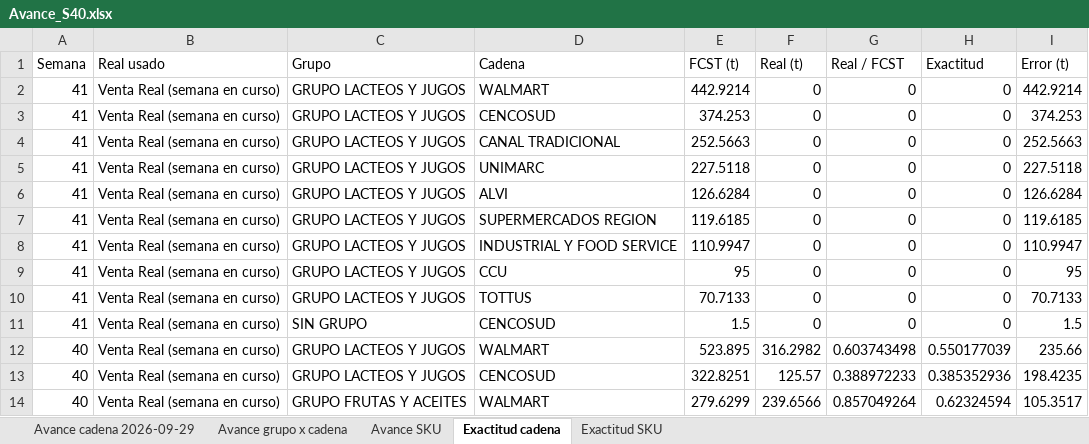
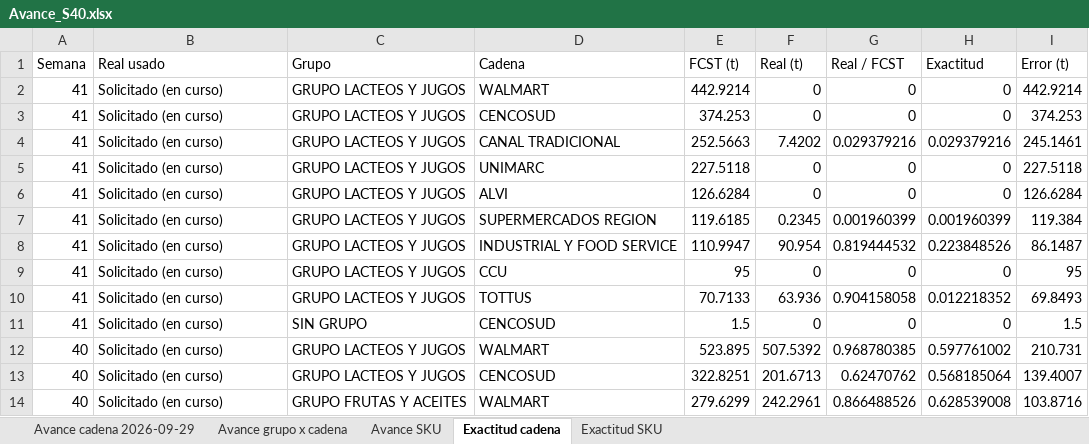
Before and after one commit to baezavejargonzalo-tech/Exact-Fcst-x-CD, an Excel workbook: reportes/Avance_S40.xlsx, sheet Exactitud cadena, drawn as a sheet; only a part is shown; values as stored, in another font and other column widths than the file's, no borders; the diff covers the shown part only; the diff names each change by its address in the sheet, - before the commit and + after, or states it on an @@ line.

```diff
--- a/reportes/Avance_S40.xlsx (sheet Exactitud cadena)
+++ b/reportes/Avance_S40.xlsx (sheet Exactitud cadena)
-B2:B14 (Real usado): Venta Real (semana en curso)
+B2:B14 (Real usado): Solicitado (en curso)
-F4 (Real (t)): 0
+F4 (Real (t)): 7.4202
-G4 (Real / FCST): 0
+G4 (Real / FCST): 0.029379216
-H4 (Exactitud): 0
+H4 (Exactitud): 0.029379216
-I4 (Error (t)): 252.5663
+I4 (Error (t)): 245.1461
-F7 (Real (t)): 0
+F7 (Real (t)): 0.2345
-G7 (Real / FCST): 0
+G7 (Real / FCST): 0.001960399
-H7 (Exactitud): 0
+H7 (Exactitud): 0.001960399
-I7 (Error (t)): 119.6185
+I7 (Error (t)): 119.384
-F8 (Real (t)): 0
+F8 (Real (t)): 90.954
-G8 (Real / FCST): 0
+G8 (Real / FCST): 0.819444532
-H8 (Exactitud): 0
+H8 (Exactitud): 0.223848526
-I8 (Error (t)): 110.9947
+I8 (Error (t)): 86.1487
-F10 (Real (t)): 0
+F10 (Real (t)): 63.936
-G10 (Real / FCST): 0
+G10 (Real / FCST): 0.904158058
-H10 (Exactitud): 0
+H10 (Exactitud): 0.012218352
-I10 (Error (t)): 70.7133
+I10 (Error (t)): 69.8493
-F12 (Real (t)): 316.2982
+F12 (Real (t)): 507.5392
-G12 (Real / FCST): 0.603743498
+G12 (Real / FCST): 0.968780385
-H12 (Exactitud): 0.550177039
+H12 (Exactitud): 0.597761002
-I12 (Error (t)): 235.66
+I12 (Error (t)): 210.731
-F13 (Real (t)): 125.57
+F13 (Real (t)): 201.6713
-G13 (Real / FCST): 0.388972233
+G13 (Real / FCST): 0.62470762
-H13 (Exactitud): 0.385352936
+H13 (Exactitud): 0.568185064
-I13 (Error (t)): 198.4235
+I13 (Error (t)): 139.4007
-F14 (Real (t)): 239.6566
+F14 (Real (t)): 242.2961
-G14 (Real / FCST): 0.857049264
+G14 (Real / FCST): 0.866488526
-H14 (Exactitud): 0.62324594
+H14 (Exactitud): 0.628539008
-I14 (Error (t)): 105.3517
+I14 (Error (t)): 103.8716
```
Also changed, not shown: 152 edited cells elsewhere in this sheet, sheet Exactitud SKU, 4 other files.
